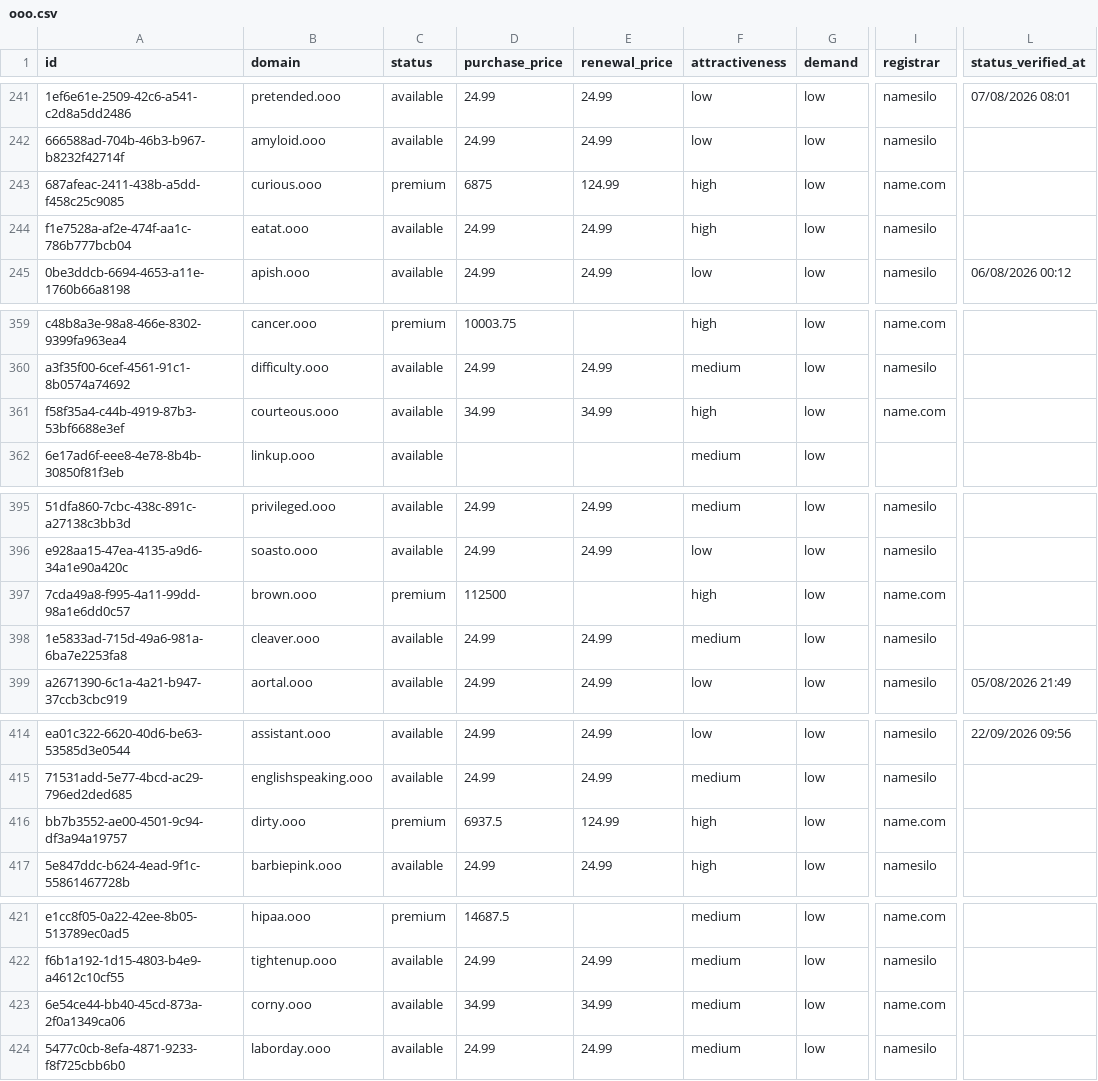
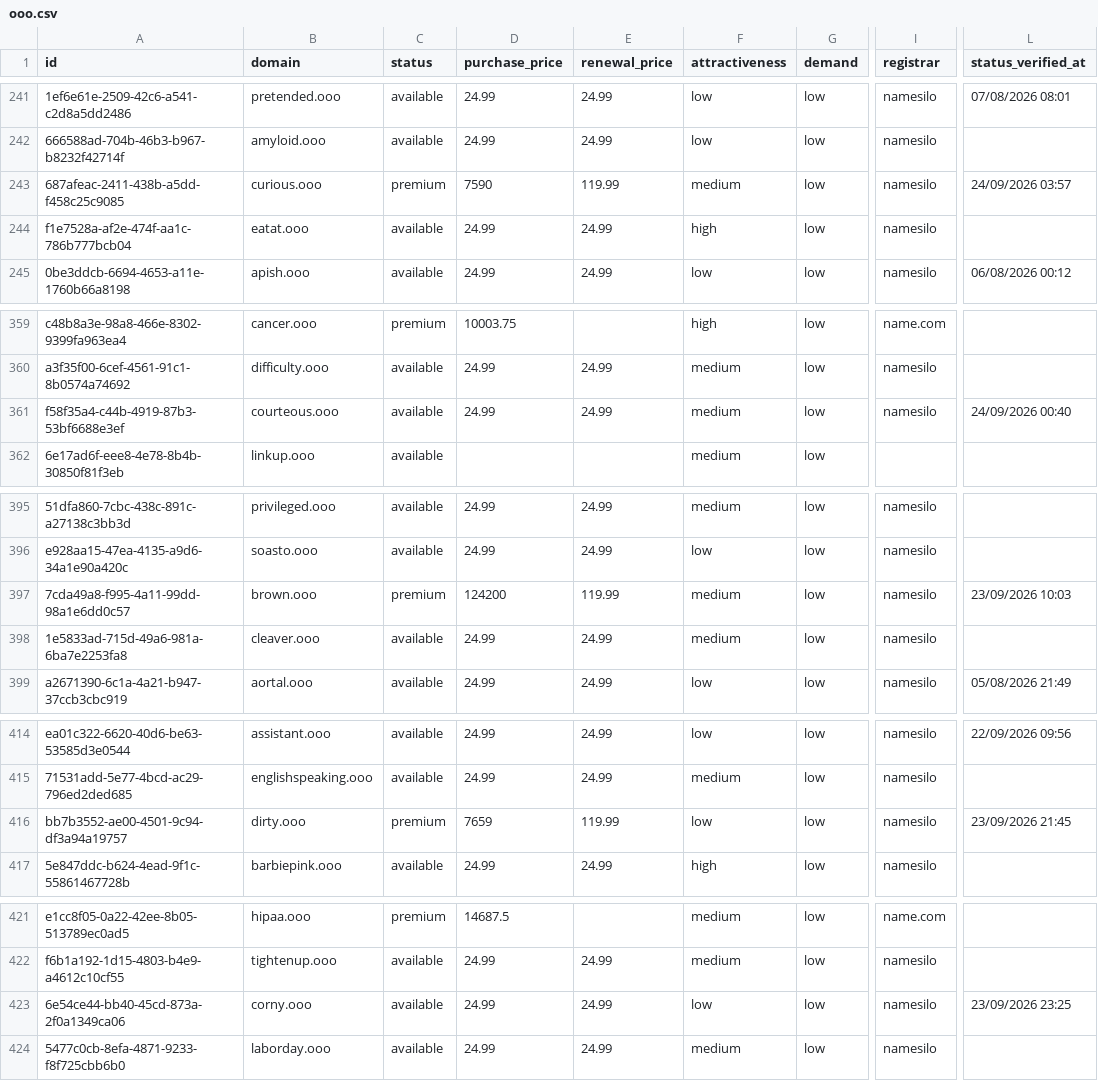
Before and after one commit to UniqueDomains/ooo-oneword-domains, a CSV file: ooo.csv, drawn as a sheet; only a part is shown, gaps mark what is left out; the diff covers the shown part only; the diff names each change by its address in the sheet, - before the commit and + after, or states it on an @@ line.

```diff
--- a/ooo.csv
+++ b/ooo.csv
-D243 (purchase_price): 6875
+D243 (purchase_price): 7590
-E243 (renewal_price): 124.99
+E243 (renewal_price): 119.99
-F243 (attractiveness): high
+F243 (attractiveness): medium
-I243 (registrar): name.com
+I243 (registrar): namesilo
-L243 (status_verified_at): (empty)
+L243 (status_verified_at): 24/09/2026 03:57
-D361 (purchase_price): 34.99
+D361 (purchase_price): 24.99
-E361 (renewal_price): 34.99
+E361 (renewal_price): 24.99
-F361 (attractiveness): high
+F361 (attractiveness): medium
-I361 (registrar): name.com
+I361 (registrar): namesilo
-L361 (status_verified_at): (empty)
+L361 (status_verified_at): 24/09/2026 00:40
-D397 (purchase_price): 112500
+D397 (purchase_price): 124200
-E397 (renewal_price): (empty)
+E397 (renewal_price): 119.99
-F397 (attractiveness): high
+F397 (attractiveness): medium
-I397 (registrar): name.com
+I397 (registrar): namesilo
-L397 (status_verified_at): (empty)
+L397 (status_verified_at): 23/09/2026 10:03
-D416 (purchase_price): 6937.5
+D416 (purchase_price): 7659
-E416 (renewal_price): 124.99
+E416 (renewal_price): 119.99
-F416 (attractiveness): high
+F416 (attractiveness): low
-I416 (registrar): name.com
+I416 (registrar): namesilo
-L416 (status_verified_at): (empty)
+L416 (status_verified_at): 23/09/2026 21:45
-D423 (purchase_price): 34.99
+D423 (purchase_price): 24.99
-E423 (renewal_price): 34.99
+E423 (renewal_price): 24.99
-F423 (attractiveness): medium
+F423 (attractiveness): low
-I423 (registrar): name.com
+I423 (registrar): namesilo
-L423 (status_verified_at): (empty)
+L423 (status_verified_at): 23/09/2026 23:25
```
Also changed, not shown: 1 added row, 1 removed row and 101 edited cells elsewhere in this file, 4 other files.
